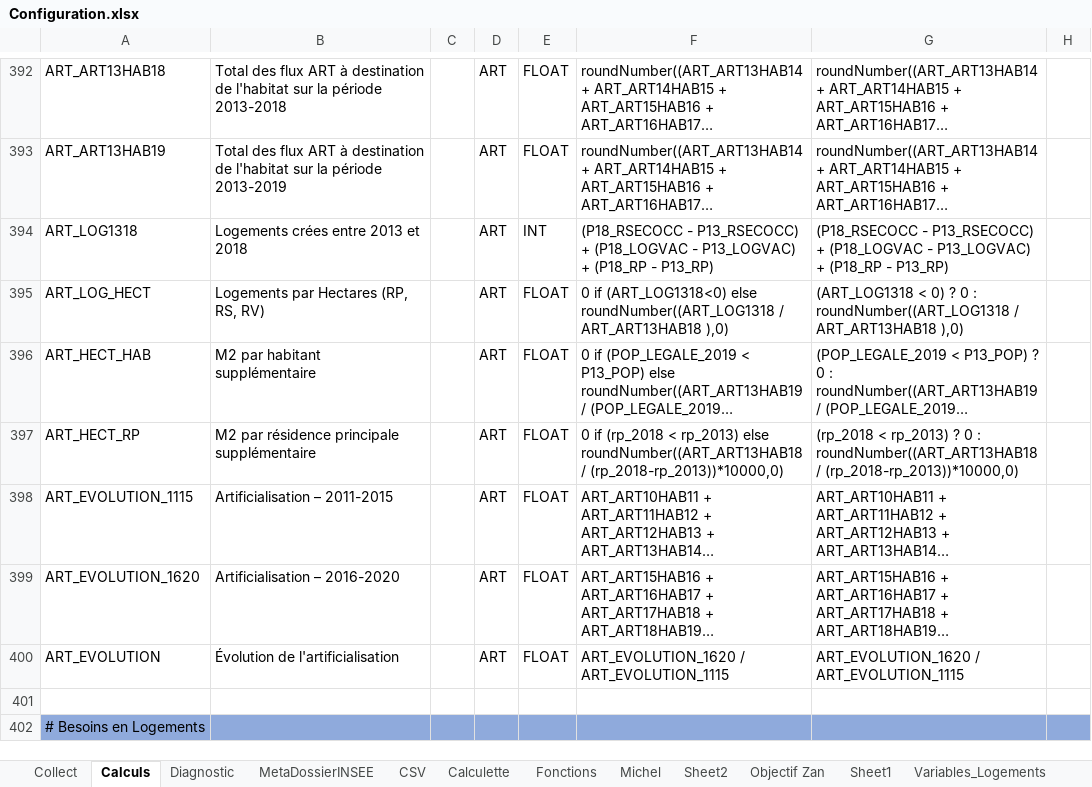
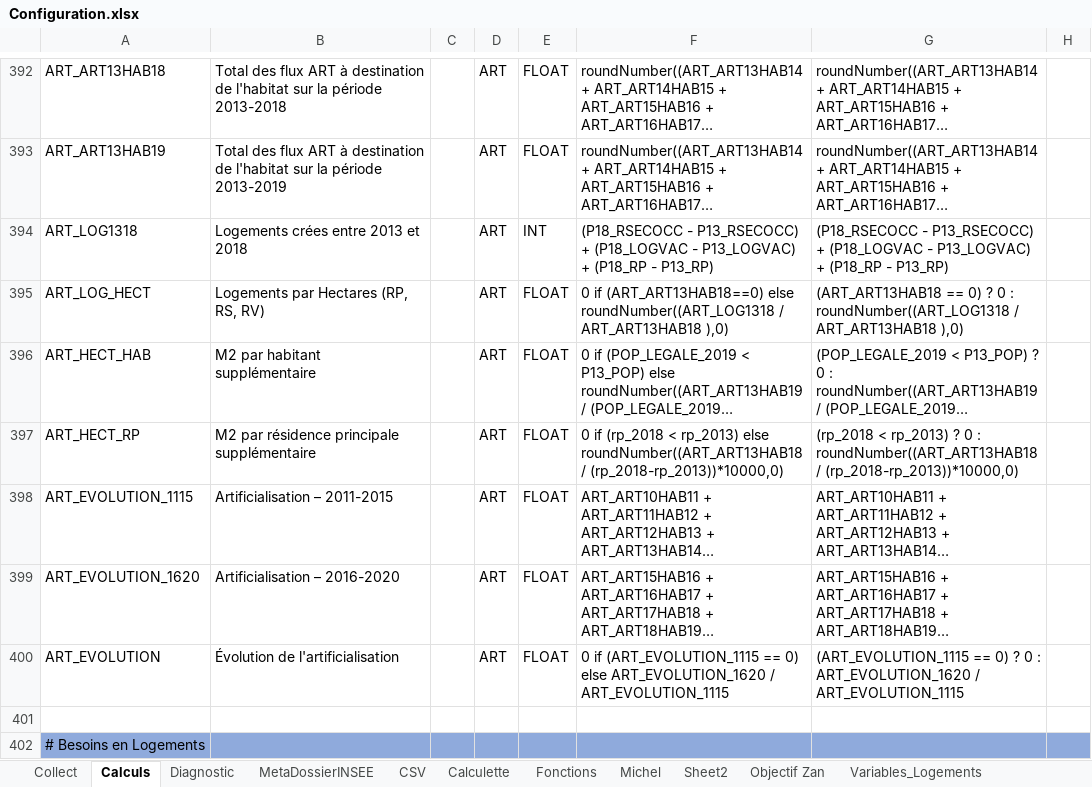
Before and after one commit to bheuse/ConsommationFonciere, an Excel workbook: input/Configuration.xlsx, sheet Calculs, drawn as a sheet; only a part is shown, gaps mark what is left out; long unchanged cells end in …; values as stored, in another font and other column widths than the file's, no borders; the diff names each change by its address in the sheet, - before the commit and + after, or states it on an @@ line.

```diff
--- a/input/Configuration.xlsx (sheet Calculs)
+++ b/input/Configuration.xlsx (sheet Calculs)
-F395: 0 if (ART_LOG1318<0) else roundNumber((ART_LOG1318…
+F395: 0 if (ART_ART13HAB18==0) else roundNumber((ART_LOG1318…
-G395: (ART_LOG1318 < 0) ?…
+G395: (ART_ART13HAB18 == 0) ?…
-F400: ART_EVOLUTION_1620 /…
+F400: 0 if (ART_EVOLUTION_1115 == 0) else ART_EVOLUTION_1620 /…
-G400: ART_EVOLUTION_1620 /…
+G400: (ART_EVOLUTION_1115 == 0) ? 0 : ART_EVOLUTION_1620 /…
```
Also changed, not shown: sheet Collect, sheet Diagnostic, other sheet tabs, 3 other files.
